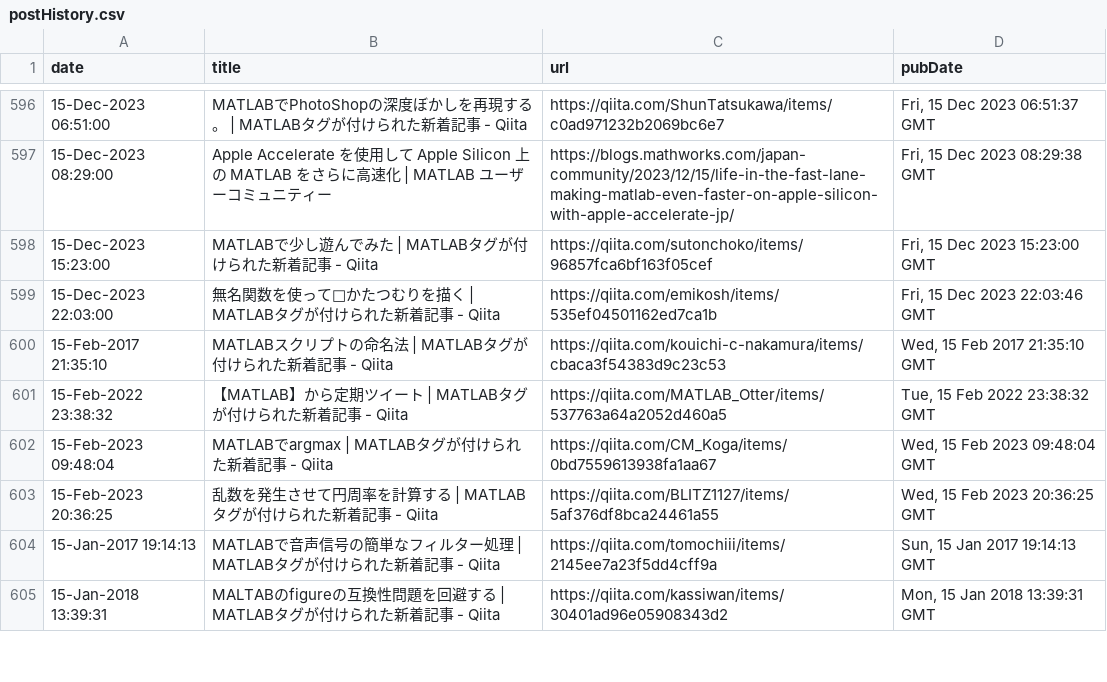
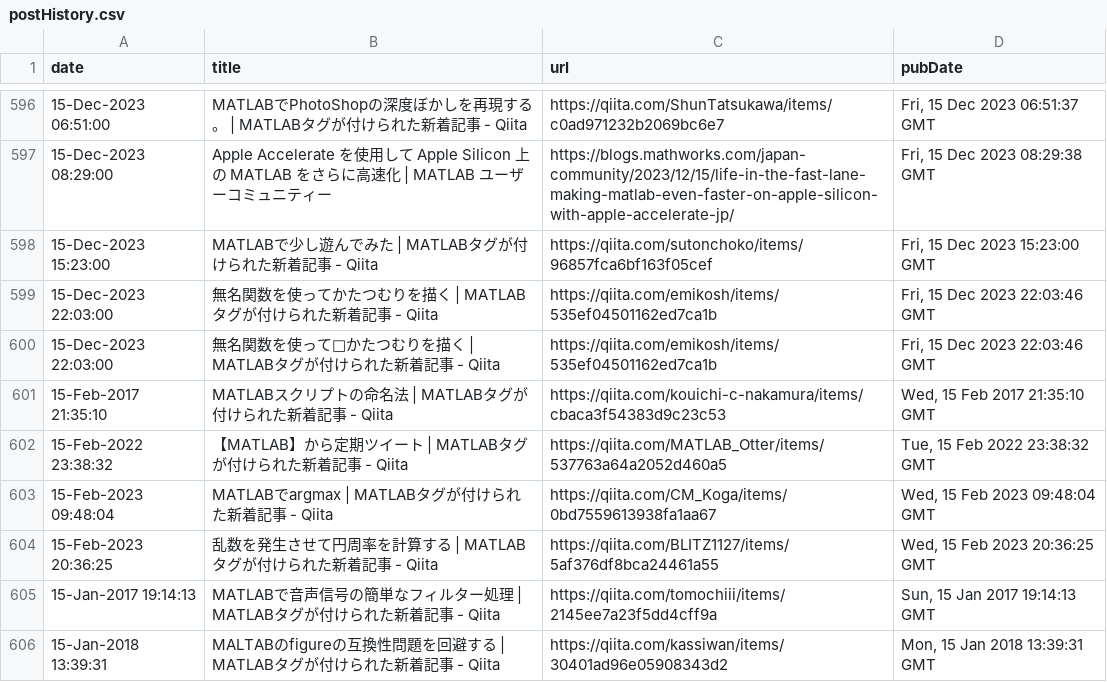
Before and after one commit to minoue-xx/MATLAB-blog-rss-feed, a CSV file: src/tweet/postHistory.csv, drawn as a sheet; only a part is shown, gaps mark what is left out; the diff names each change by its address in the sheet, - before the commit and + after, or states it on an @@ line.

Commit message:
postHistory.csv updated

```diff
--- a/src/tweet/postHistory.csv
+++ b/src/tweet/postHistory.csv
+row 599: 15-Dec-2023 22:03:00 | 無名関数を使ってかたつむりを描く | MATLABタグが付けられた新着記事 - Qiita | https://qiita.com/emikosh/items/535ef04501162ed7ca1b | Fri, 15 Dec 2023 22:03:46 GMT
```
Also changed, not shown: 1 other file.
